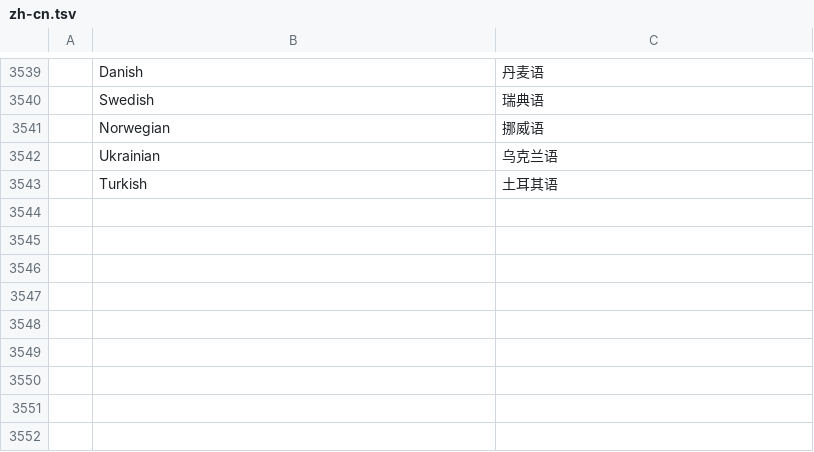
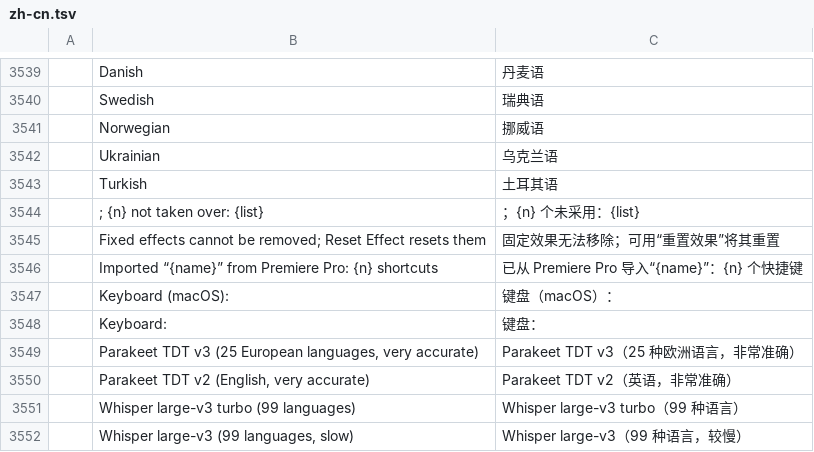
Before and after one commit to storytold/filmcraft, a TSV file: crates/ui-egui/src/i18n/zh-cn.tsv, drawn as a sheet; only a part is shown, gaps mark what is left out.

```diff
--- a/crates/ui-egui/src/i18n/zh-cn.tsv
+++ b/crates/ui-egui/src/i18n/zh-cn.tsv
@@ -3543 +3543,10 @@
 	Turkish	土耳其语
+	; {n} not taken over: {list}	；{n} 个未采用：{list}
+	Fixed effects cannot be removed; Reset Effect resets them	固定效果无法移除；可用“重置效果”将其重置
+	Imported “{name}” from Premiere Pro: {n} shortcuts	已从 Premiere Pro 导入“{name}”：{n} 个快捷键
+	Keyboard (macOS):	键盘（macOS）：
+	Keyboard:	键盘：
+	Parakeet TDT v3 (25 European languages, very accurate)	Parakeet TDT v3（25 种欧洲语言，非常准确）
+	Parakeet TDT v2 (English, very accurate)	Parakeet TDT v2（英语，非常准确）
+	Whisper large-v3 turbo (99 languages)	Whisper large-v3 turbo（99 种语言）
+	Whisper large-v3 (99 languages, slow)	Whisper large-v3（99 种语言，较慢）
```
Also changed, not shown: crates/ui-egui/src/i18n/es.tsv, crates/ui-egui/src/i18n/ja.tsv, 7 other files.
